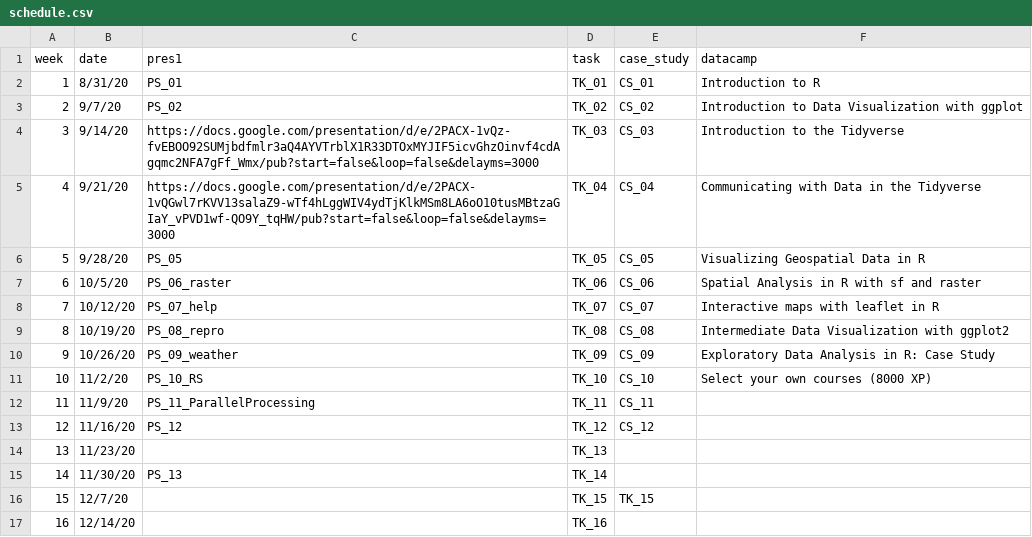
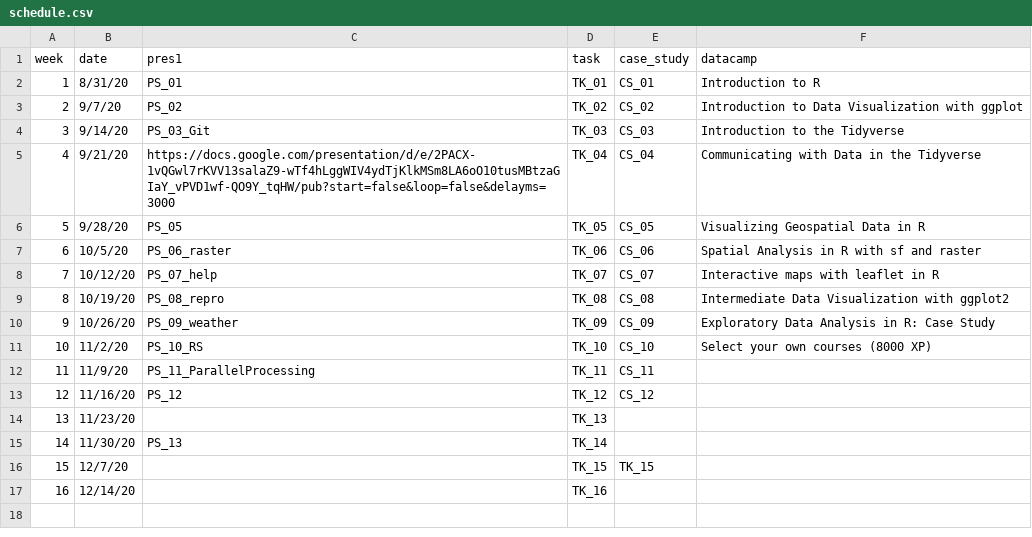
Before and after one commit to AdamWilsonLabEDU/GEO511_2020, a CSV file: schedule.csv, drawn as a sheet.

```diff
--- a/schedule.csv
+++ b/schedule.csv
@@ -3,3 +3,3 @@
 2,9/7/20,PS_02,TK_02,CS_02,Introduction to Data Visualization with ggplot
-3,9/14/20,https://docs.google.com/presentation/d/e/2PACX-1vQz-fvEBOO92SUMjbdfmlr3aQ4AYVTrblX1R33DTOxMYJIF5icvGhzOinvf4cdAgqmc2NFA7gFf_Wmx/pub?start=false&loop=false&delayms=3000,TK_03,CS_03,Introduction to the Tidyverse
+3,9/14/20,PS_03_Git,TK_03,CS_03,Introduction to the Tidyverse
 4,9/21/20,https://docs.google.com/presentation/d/e/2PACX-1vQGwl7rKVV13salaZ9-wTf4hLggWIV4ydTjKlkMSm8LA6oO10tusMBtzaGIaY_vPVD1wf-QO9Y_tqHW/pub?start=false&loop=false&delayms=3000,TK_04,CS_04,Communicating with Data in the Tidyverse
```
Also changed, not shown: docs/schedule.csv, 16 other files.
